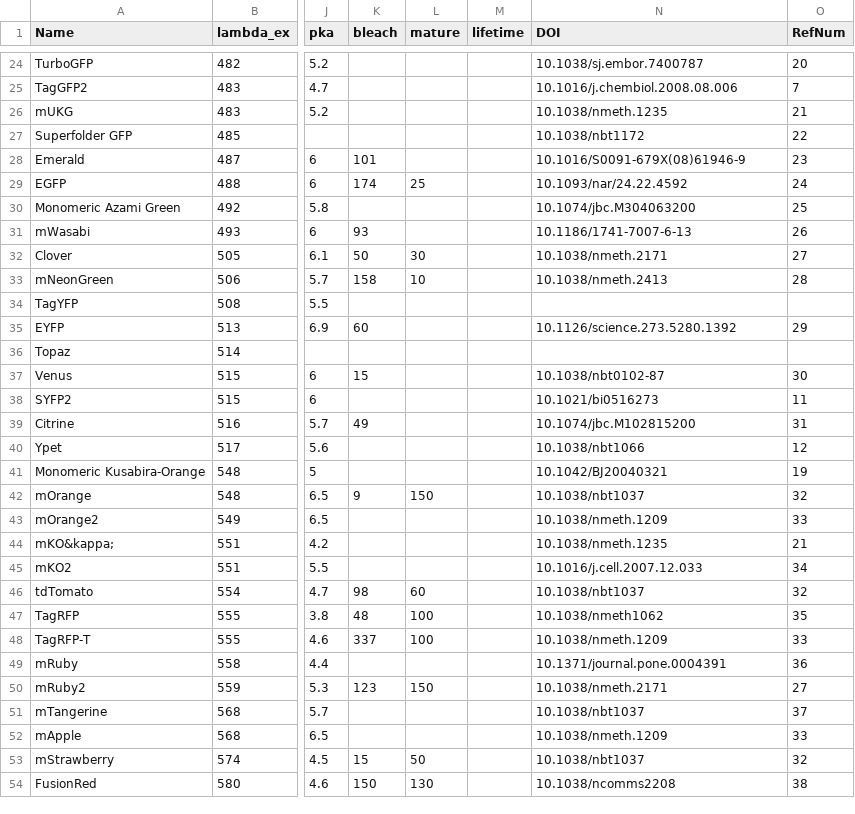
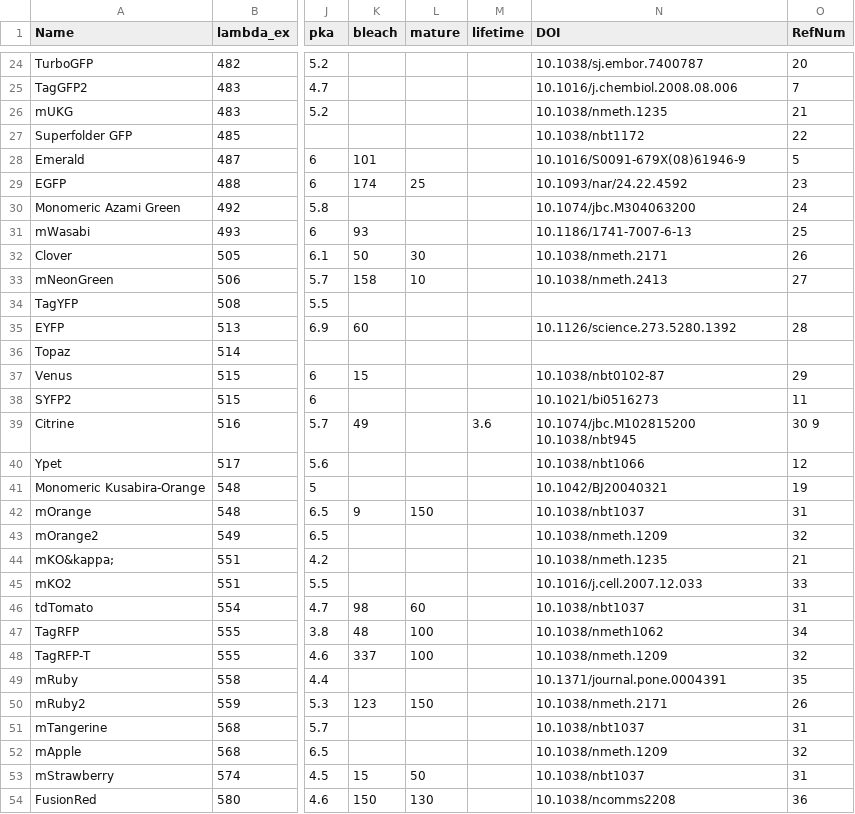
Before and after one commit to kthorn/FPvisualization, a CSV file: FPs_processed.csv, drawn as a sheet; only a part is shown, gaps mark what is left out; the diff covers the shown part only; the diff names each change by its address in the sheet, - before the commit and + after, or states it on an @@ line.

```diff
--- a/FPs_processed.csv
+++ b/FPs_processed.csv
-O28 (RefNum): 23
+O28 (RefNum): 5
-O29 (RefNum): 24
+O29 (RefNum): 23
-O30 (RefNum): 25
+O30 (RefNum): 24
-O31 (RefNum): 26
+O31 (RefNum): 25
-O32 (RefNum): 27
+O32 (RefNum): 26
-O33 (RefNum): 28
+O33 (RefNum): 27
-O35 (RefNum): 29
+O35 (RefNum): 28
-O37 (RefNum): 30
+O37 (RefNum): 29
-M39 (lifetime): (empty)
+M39 (lifetime): 3.6
-N39 (DOI): 10.1074/jbc.M102815200
+N39 (DOI): 10.1074/jbc.M102815200 10.1038/nbt945
-O39 (RefNum): 31
+O39 (RefNum): 30 9
-O42 (RefNum): 32
+O42 (RefNum): 31
-O43 (RefNum): 33
+O43 (RefNum): 32
-O45 (RefNum): 34
+O45 (RefNum): 33
-O46 (RefNum): 32
+O46 (RefNum): 31
-O47 (RefNum): 35
+O47 (RefNum): 34
-O48 (RefNum): 33
+O48 (RefNum): 32
-O49 (RefNum): 36
+O49 (RefNum): 35
-O50 (RefNum): 27
+O50 (RefNum): 26
-O51 (RefNum): 37
+O51 (RefNum): 31
-O52 (RefNum): 33
+O52 (RefNum): 32
-O53 (RefNum): 32
+O53 (RefNum): 31
-O54 (RefNum): 38
+O54 (RefNum): 36
```
Also changed, not shown: 39 edited cells elsewhere in this file, FPs.csv, 2 other files.
